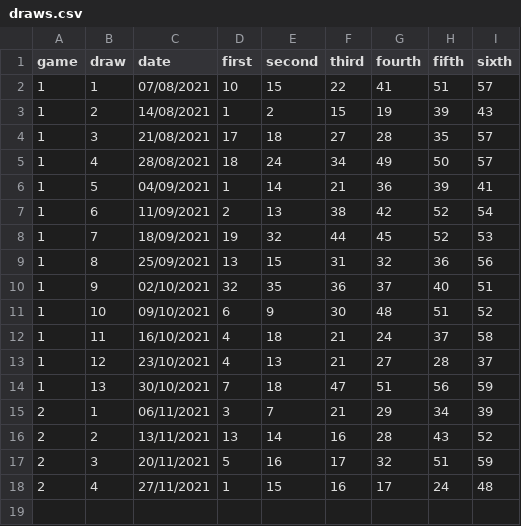
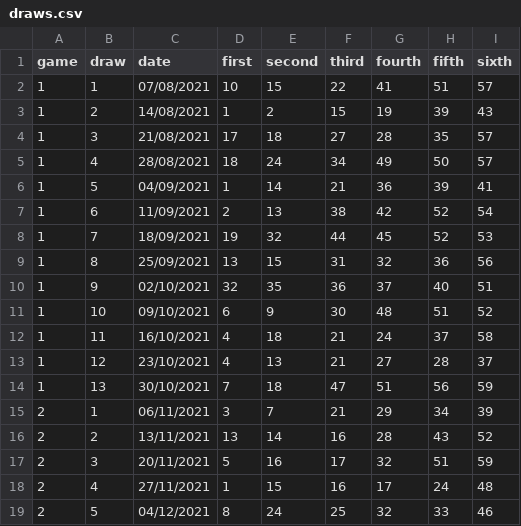
Before and after one commit to PixelBoxed/elsecarmainfc.lotterybingo.club, a CSV file: _data/draws.csv, drawn as a sheet.

Commit message:
Update draws.csv

```diff
--- a/_data/draws.csv
+++ b/_data/draws.csv
@@ -18 +18,2 @@ game,draw,date,first,second,third,fourth,fifth,sixth
 2,4,27/11/2021,1,15,16,17,24,48
+2,5,04/12/2021,8,24,25,32,33,46
```
